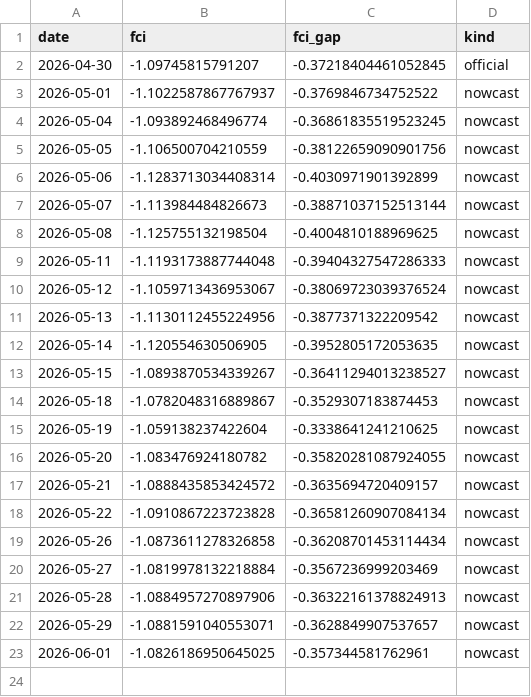
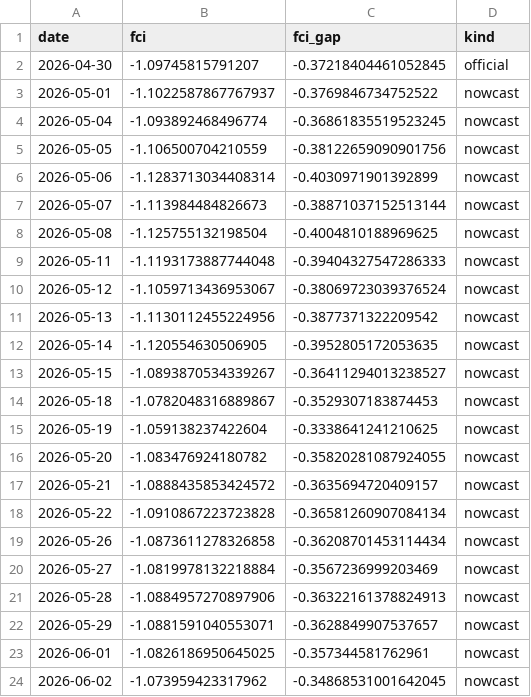
Before and after one commit to alp-simsek/fcistar, a CSV file: backend/data/output/fci_nowcast.csv, drawn as a sheet.

```diff
--- a/backend/data/output/fci_nowcast.csv
+++ b/backend/data/output/fci_nowcast.csv
@@ -23 +23,2 @@ date,fci,fci_gap,kind
 2026-06-01,-1.0826186950645025,-0.357344581762961,nowcast
+2026-06-02,-1.073959423317962,-0.34868531001642045,nowcast
```
Also changed, not shown: backend/data/output/fci_components.csv, 1 other file.
